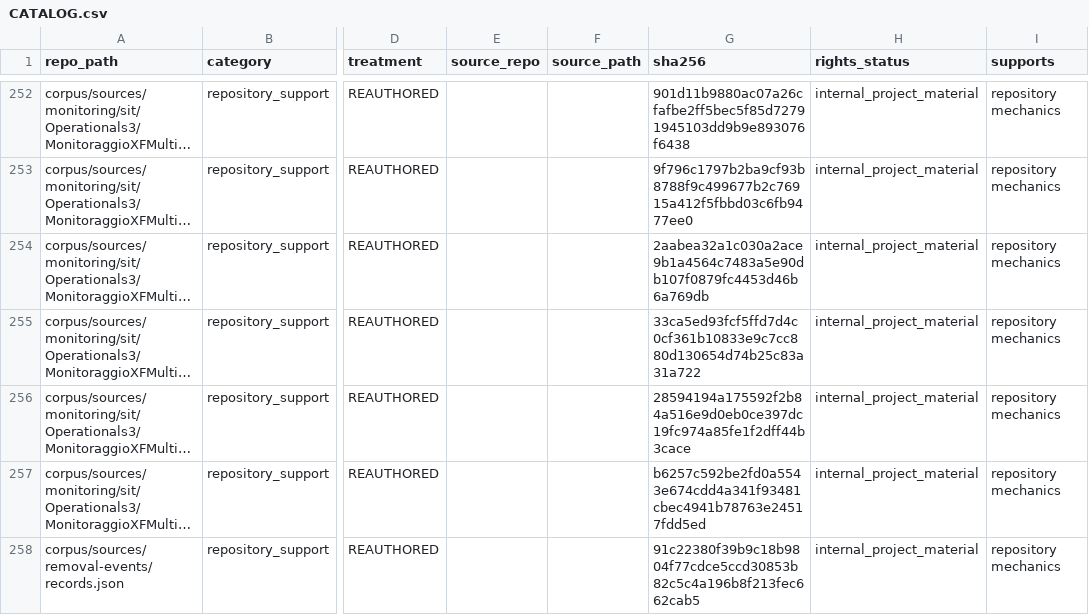
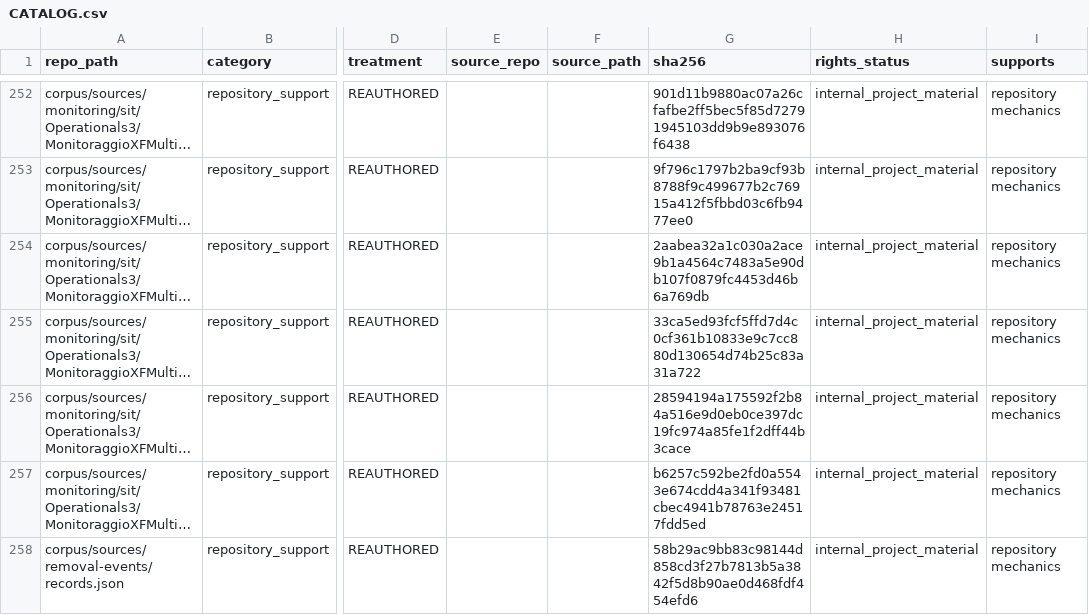
Before and after one commit to owassmer/CORDON, a CSV file: corpus/CATALOG.csv, drawn as a sheet; only a part is shown, gaps mark what is left out; long unchanged cells end in …; the diff covers the shown part only; the diff names each change by its address in the sheet, - before the commit and + after, or states it on an @@ line.

Commit message:
Reconcile retained removal sources and preserve native publication evidence

```diff
--- a/corpus/CATALOG.csv
+++ b/corpus/CATALOG.csv
-G258 (sha256): 91c22380f39b9c18b9804f77cdce5ccd30853b82c5c4a196b8f213fec662cab5
+G258 (sha256): 58b29ac9bb83c98144d858cd3f27b7813b5a3842f5d8b90ae0d468fdf454efd6
```
Also changed, not shown: 6 edited cells elsewhere in this file, 7 other files.
